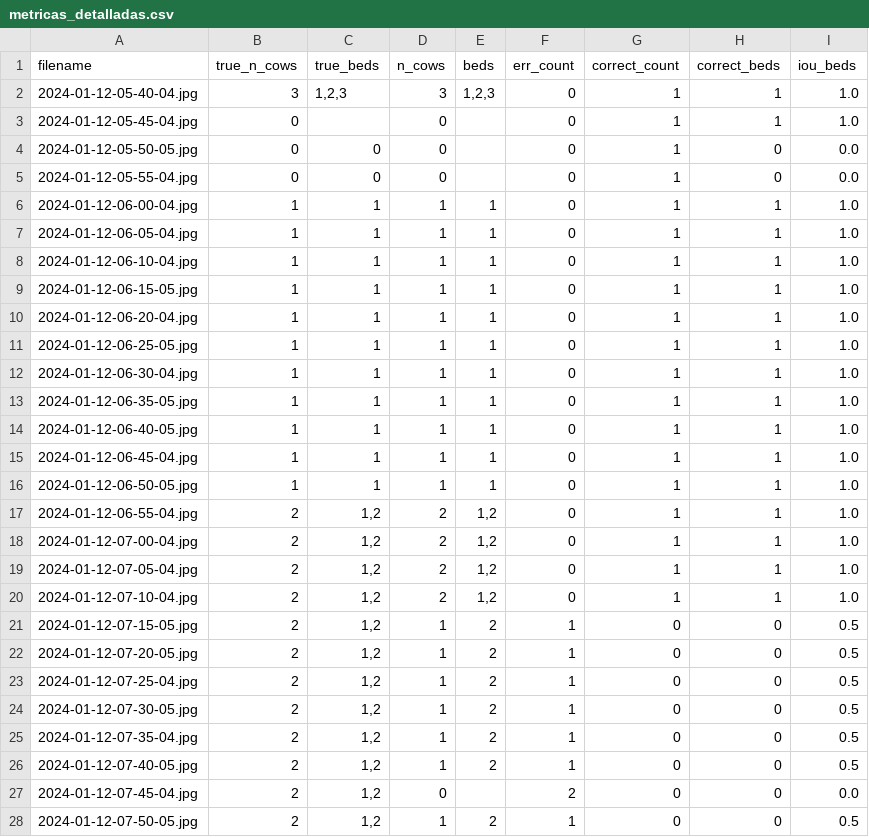
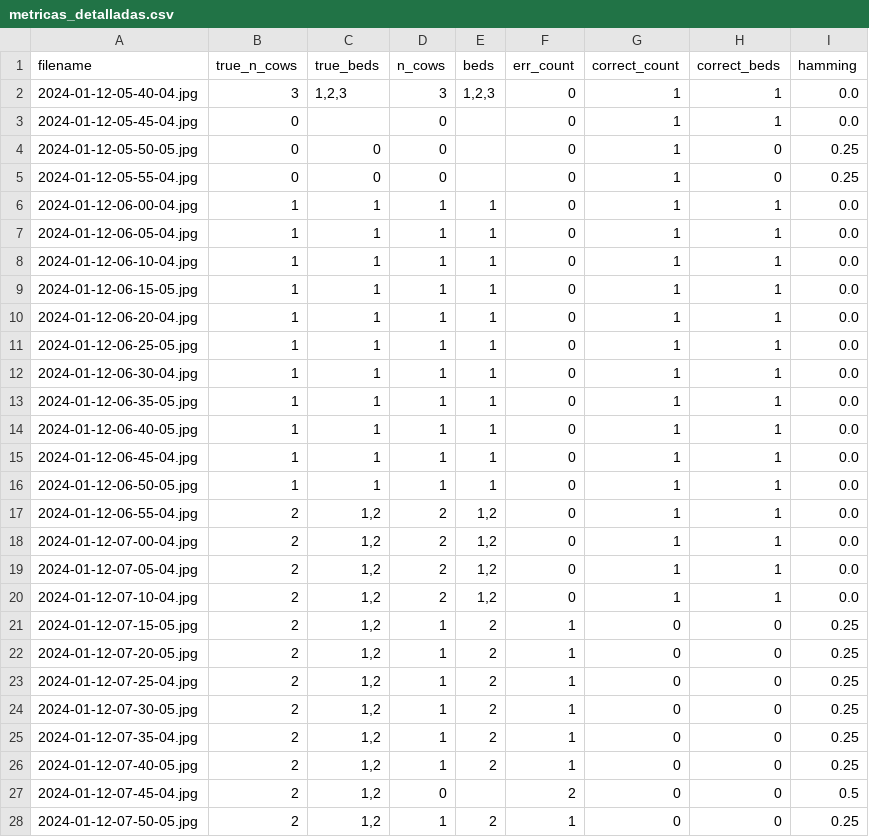
Before and after one commit to 00sen/continuacion_CAETEC, a CSV file: analysis/metricas_detalladas.csv, drawn as a sheet; only a part is shown; the diff covers the shown part only.

Commit message:
finish analysis

```diff
--- a/analysis/metricas_detalladas.csv
+++ b/analysis/metricas_detalladas.csv
@@ -1,28 +1,28 @@
-filename,true_n_cows,true_beds,n_cows,beds,err_count,correct_count,correct_beds,iou_beds
-2024-01-12-05-40-04.jpg,3,"1,2,3",3,"1,2,3",0,1,1,1.0
-2024-01-12-05-45-04.jpg,0,,0,,0,1,1,1.0
-2024-01-12-05-50-05.jpg,0,0,0,,0,1,0,0.0
-2024-01-12-05-55-04.jpg,0,0,0,,0,1,0,0.0
-2024-01-12-06-00-04.jpg,1,1,1,1,0,1,1,1.0
-2024-01-12-06-05-04.jpg,1,1,1,1,0,1,1,1.0
-2024-01-12-06-10-04.jpg,1,1,1,1,0,1,1,1.0
-2024-01-12-06-15-05.jpg,1,1,1,1,0,1,1,1.0
-2024-01-12-06-20-04.jpg,1,1,1,1,0,1,1,1.0
-2024-01-12-06-25-05.jpg,1,1,1,1,0,1,1,1.0
-2024-01-12-06-30-04.jpg,1,1,1,1,0,1,1,1.0
-2024-01-12-06-35-05.jpg,1,1,1,1,0,1,1,1.0
-2024-01-12-06-40-05.jpg,1,1,1,1,0,1,1,1.0
-2024-01-12-06-45-04.jpg,1,1,1,1,0,1,1,1.0
-2024-01-12-06-50-05.jpg,1,1,1,1,0,1,1,1.0
-2024-01-12-06-55-04.jpg,2,"1,2",2,"1,2",0,1,1,1.0
-2024-01-12-07-00-04.jpg,2,"1,2",2,"1,2",0,1,1,1.0
-2024-01-12-07-05-04.jpg,2,"1,2",2,"1,2",0,1,1,1.0
-2024-01-12-07-10-04.jpg,2,"1,2",2,"1,2",0,1,1,1.0
-2024-01-12-07-15-05.jpg,2,"1,2",1,2,1,0,0,0.5
-2024-01-12-07-20-05.jpg,2,"1,2",1,2,1,0,0,0.5
-2024-01-12-07-25-04.jpg,2,"1,2",1,2,1,0,0,0.5
-2024-01-12-07-30-05.jpg,2,"1,2",1,2,1,0,0,0.5
-2024-01-12-07-35-04.jpg,2,"1,2",1,2,1,0,0,0.5
-2024-01-12-07-40-05.jpg,2,"1,2",1,2,1,0,0,0.5
-2024-01-12-07-45-04.jpg,2,"1,2",0,,2,0,0,0.0
-2024-01-12-07-50-05.jpg,2,"1,2",1,2,1,0,0,0.5
+filename,true_n_cows,true_beds,n_cows,beds,err_count,correct_count,correct_beds,hamming
+2024-01-12-05-40-04.jpg,3,"1,2,3",3,"1,2,3",0,1,1,0.0
+2024-01-12-05-45-04.jpg,0,,0,,0,1,1,0.0
+2024-01-12-05-50-05.jpg,0,0,0,,0,1,0,0.25
+2024-01-12-05-55-04.jpg,0,0,0,,0,1,0,0.25
+2024-01-12-06-00-04.jpg,1,1,1,1,0,1,1,0.0
+2024-01-12-06-05-04.jpg,1,1,1,1,0,1,1,0.0
+2024-01-12-06-10-04.jpg,1,1,1,1,0,1,1,0.0
+2024-01-12-06-15-05.jpg,1,1,1,1,0,1,1,0.0
+2024-01-12-06-20-04.jpg,1,1,1,1,0,1,1,0.0
+2024-01-12-06-25-05.jpg,1,1,1,1,0,1,1,0.0
+2024-01-12-06-30-04.jpg,1,1,1,1,0,1,1,0.0
+2024-01-12-06-35-05.jpg,1,1,1,1,0,1,1,0.0
+2024-01-12-06-40-05.jpg,1,1,1,1,0,1,1,0.0
+2024-01-12-06-45-04.jpg,1,1,1,1,0,1,1,0.0
+2024-01-12-06-50-05.jpg,1,1,1,1,0,1,1,0.0
+2024-01-12-06-55-04.jpg,2,"1,2",2,"1,2",0,1,1,0.0
+2024-01-12-07-00-04.jpg,2,"1,2",2,"1,2",0,1,1,0.0
+2024-01-12-07-05-04.jpg,2,"1,2",2,"1,2",0,1,1,0.0
+2024-01-12-07-10-04.jpg,2,"1,2",2,"1,2",0,1,1,0.0
+2024-01-12-07-15-05.jpg,2,"1,2",1,2,1,0,0,0.25
+2024-01-12-07-20-05.jpg,2,"1,2",1,2,1,0,0,0.25
+2024-01-12-07-25-04.jpg,2,"1,2",1,2,1,0,0,0.25
+2024-01-12-07-30-05.jpg,2,"1,2",1,2,1,0,0,0.25
+2024-01-12-07-35-04.jpg,2,"1,2",1,2,1,0,0,0.25
+2024-01-12-07-40-05.jpg,2,"1,2",1,2,1,0,0,0.25
+2024-01-12-07-45-04.jpg,2,"1,2",0,,2,0,0,0.5
+2024-01-12-07-50-05.jpg,2,"1,2",1,2,1,0,0,0.25
```
Also changed, not shown: 117 edited cells elsewhere in this file, 2 other files.
